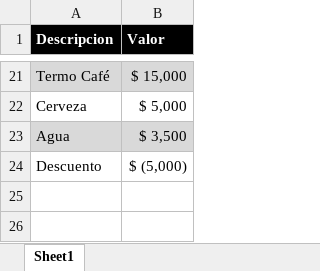
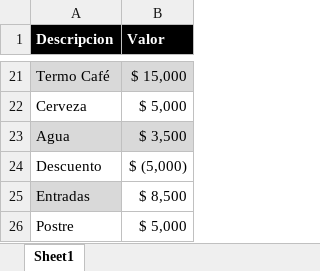
Before and after one commit to raulpolancoe/cotizaciones, an Excel workbook: Lista_Precios.xlsx, sheet Sheet1, drawn as a sheet; only a part is shown, gaps mark what is left out; values as stored, in another font and other column widths than the file's, no borders; the diff names each change by its address in the sheet, - before the commit and + after, or states it on an @@ line.

Commit message:
Add files via upload

```diff
--- a/Lista_Precios.xlsx (sheet Sheet1)
+++ b/Lista_Precios.xlsx (sheet Sheet1)
+row 25: Entradas | $ 8,500
+row 26: Postre | $ 5,000
```
